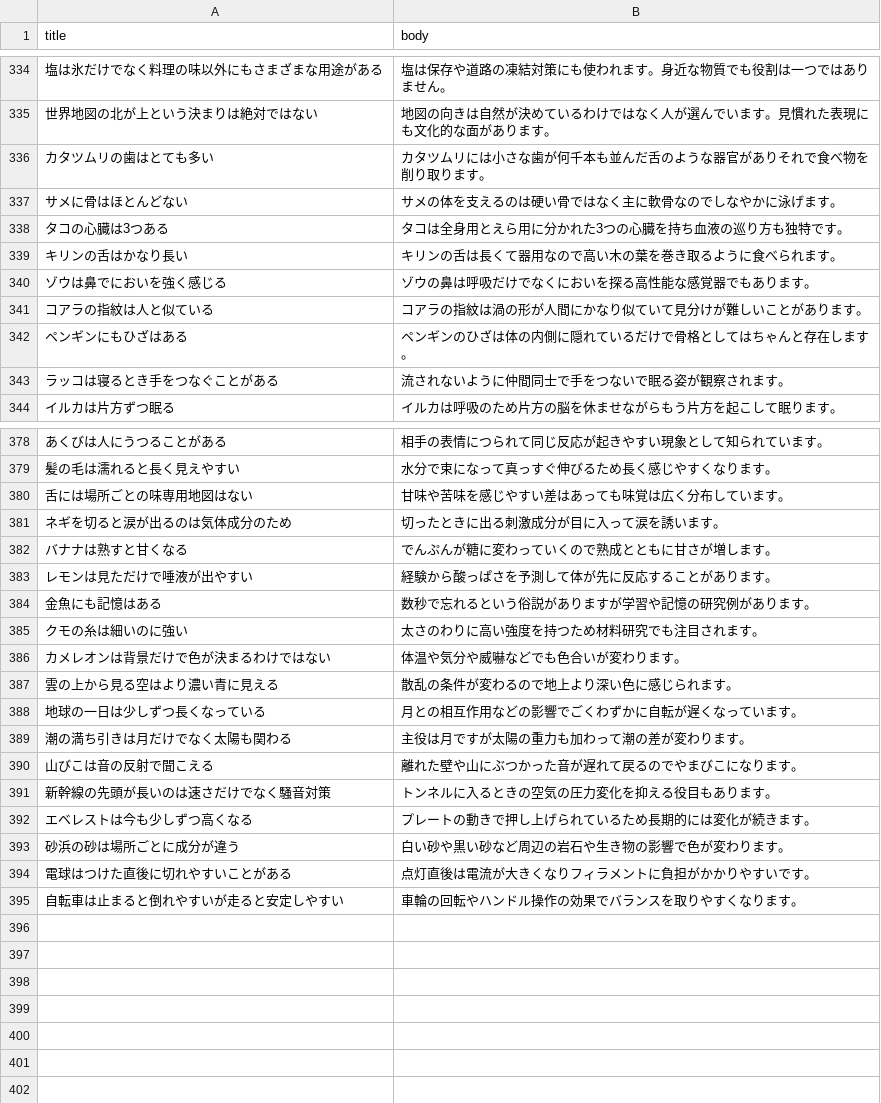
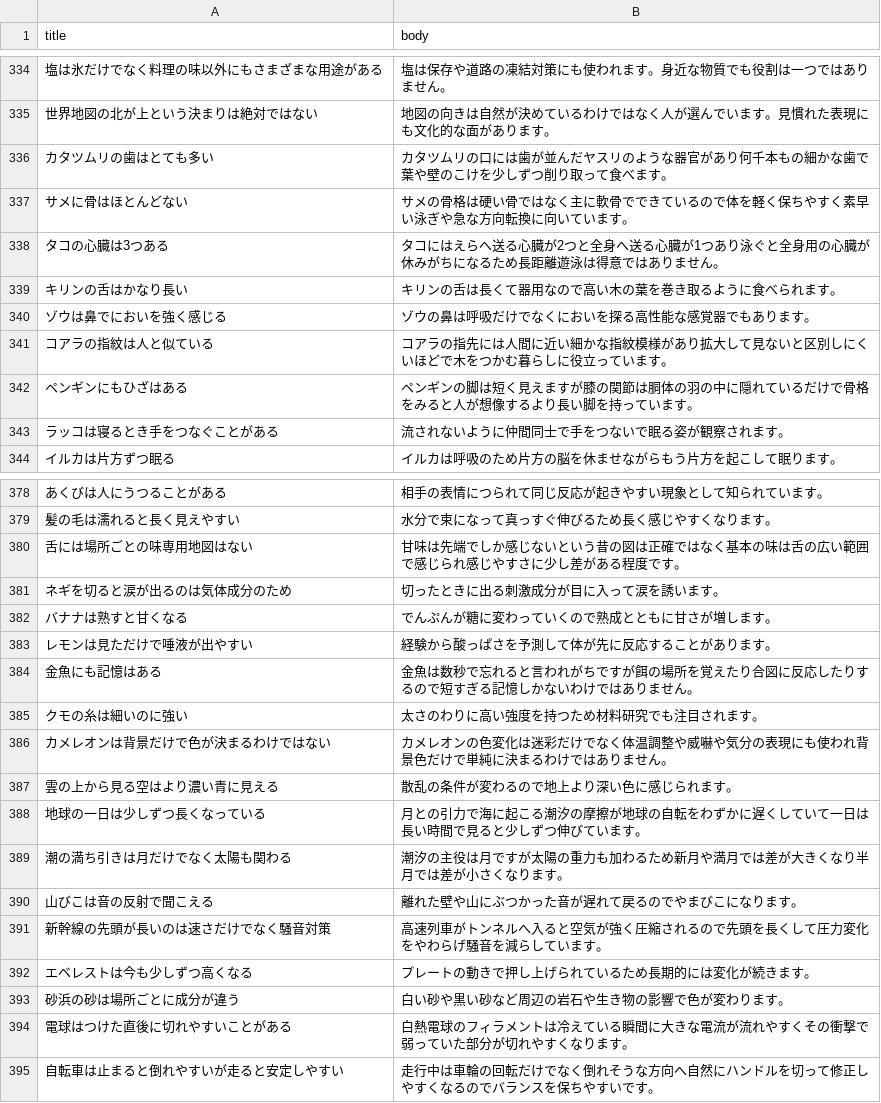
Before and after one commit to sin1234567/shorts-auto, a CSV file: data/facts.csv, drawn as a sheet; only a part is shown, gaps mark what is left out; the diff covers the shown part only.

Commit message:
Deepen 20 fact descriptions

```diff
--- a/data/facts.csv
+++ b/data/facts.csv
@@ -335,9 +335,9 @@ title,body
 世界地図の北が上という決まりは絶対ではない,地図の向きは自然が決めているわけではなく人が選んでいます。見慣れた表現にも文化的な面があります。
-カタツムリの歯はとても多い,カタツムリには小さな歯が何千本も並んだ舌のような器官がありそれで食べ物を削り取ります。
-サメに骨はほとんどない,サメの体を支えるのは硬い骨ではなく主に軟骨なのでしなやかに泳げます。
-タコの心臓は3つある,タコは全身用とえら用に分かれた3つの心臓を持ち血液の巡り方も独特です。
+カタツムリの歯はとても多い,カタツムリの口には歯が並んだヤスリのような器官があり何千本もの細かな歯で葉や壁のこけを少しずつ削り取って食べます。
+サメに骨はほとんどない,サメの骨格は硬い骨ではなく主に軟骨でできているので体を軽く保ちやすく素早い泳ぎや急な方向転換に向いています。
+タコの心臓は3つある,タコにはえらへ送る心臓が2つと全身へ送る心臓が1つあり泳ぐと全身用の心臓が休みがちになるため長距離遊泳は得意ではありません。
 キリンの舌はかなり長い,キリンの舌は長くて器用なので高い木の葉を巻き取るように食べられます。
 ゾウは鼻でにおいを強く感じる,ゾウの鼻は呼吸だけでなくにおいを探る高性能な感覚器でもあります。
-コアラの指紋は人と似ている,コアラの指紋は渦の形が人間にかなり似ていて見分けが難しいことがあります。
-ペンギンにもひざはある,ペンギンのひざは体の内側に隠れているだけで骨格としてはちゃんと存在します。
+コアラの指紋は人と似ている,コアラの指先には人間に近い細かな指紋模様があり拡大して見ないと区別しにくいほどで木をつかむ暮らしに役立っています。
+ペンギンにもひざはある,ペンギンの脚は短く見えますが膝の関節は胴体の羽の中に隠れているだけで骨格をみると人が想像するより長い脚を持っています。
 ラッコは寝るとき手をつなぐことがある,流されないように仲間同士で手をつないで眠る姿が観察されます。
@@ -379,3 +379,3 @@ title,body
 髪の毛は濡れると長く見えやすい,水分で束になって真っすぐ伸びるため長く感じやすくなります。
-舌には場所ごとの味専用地図はない,甘味や苦味を感じやすい差はあっても味覚は広く分布しています。
+舌には場所ごとの味専用地図はない,甘味は先端でしか感じないという昔の図は正確ではなく基本の味は舌の広い範囲で感じられ感じやすさに少し差がある程度です。
 ネギを切ると涙が出るのは気体成分のため,切ったときに出る刺激成分が目に入って涙を誘います。
@@ -383,13 +383,13 @@ title,body
 レモンは見ただけで唾液が出やすい,経験から酸っぱさを予測して体が先に反応することがあります。
-金魚にも記憶はある,数秒で忘れるという俗説がありますが学習や記憶の研究例があります。
+金魚にも記憶はある,金魚は数秒で忘れると言われがちですが餌の場所を覚えたり合図に反応したりするので短すぎる記憶しかないわけではありません。
 クモの糸は細いのに強い,太さのわりに高い強度を持つため材料研究でも注目されます。
-カメレオンは背景だけで色が決まるわけではない,体温や気分や威嚇などでも色合いが変わります。
+カメレオンは背景だけで色が決まるわけではない,カメレオンの色変化は迷彩だけでなく体温調整や威嚇や気分の表現にも使われ背景色だけで単純に決まるわけではありません。
 雲の上から見る空はより濃い青に見える,散乱の条件が変わるので地上より深い色に感じられます。
-地球の一日は少しずつ長くなっている,月との相互作用などの影響でごくわずかに自転が遅くなっています。
-潮の満ち引きは月だけでなく太陽も関わる,主役は月ですが太陽の重力も加わって潮の差が変わります。
+地球の一日は少しずつ長くなっている,月との引力で海に起こる潮汐の摩擦が地球の自転をわずかに遅くしていて一日は長い時間で見ると少しずつ伸びています。
+潮の満ち引きは月だけでなく太陽も関わる,潮汐の主役は月ですが太陽の重力も加わるため新月や満月では差が大きくなり半月では差が小さくなります。
 山びこは音の反射で聞こえる,離れた壁や山にぶつかった音が遅れて戻るのでやまびこになります。
-新幹線の先頭が長いのは速さだけでなく騒音対策,トンネルに入るときの空気の圧力変化を抑える役目もあります。
+新幹線の先頭が長いのは速さだけでなく騒音対策,高速列車がトンネルへ入ると空気が強く圧縮されるので先頭を長くして圧力変化をやわらげ騒音を減らしています。
 エベレストは今も少しずつ高くなる,プレートの動きで押し上げられているため長期的には変化が続きます。
 砂浜の砂は場所ごとに成分が違う,白い砂や黒い砂など周辺の岩石や生き物の影響で色が変わります。
-電球はつけた直後に切れやすいことがある,点灯直後は電流が大きくなりフィラメントに負担がかかりやすいです。
-自転車は止まると倒れやすいが走ると安定しやすい,車輪の回転やハンドル操作の効果でバランスを取りやすくなります。
+電球はつけた直後に切れやすいことがある,白熱電球のフィラメントは冷えている瞬間に大きな電流が流れやすくその衝撃で弱っていた部分が切れやすくなります。
+自転車は止まると倒れやすいが走ると安定しやすい,走行中は車輪の回転だけでなく倒れそうな方向へ自然にハンドルを切って修正しやすくなるのでバランスを保ちやすいです。
```
Also changed, not shown: 7 edited cells elsewhere in this file.
